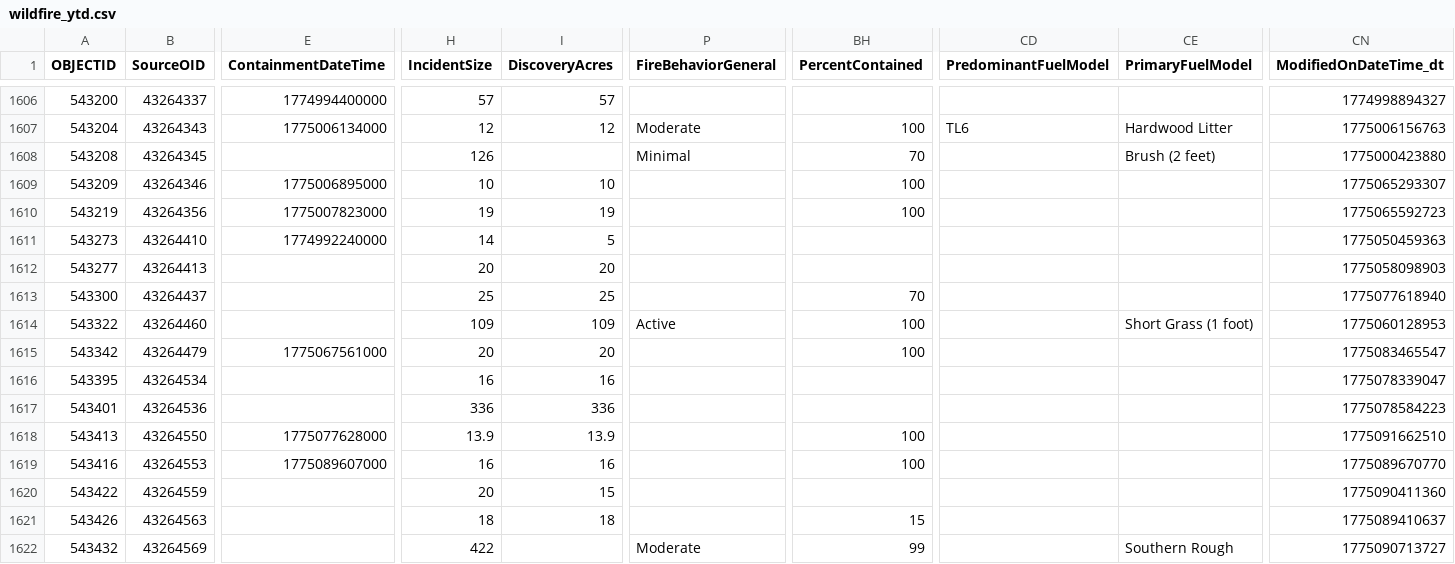
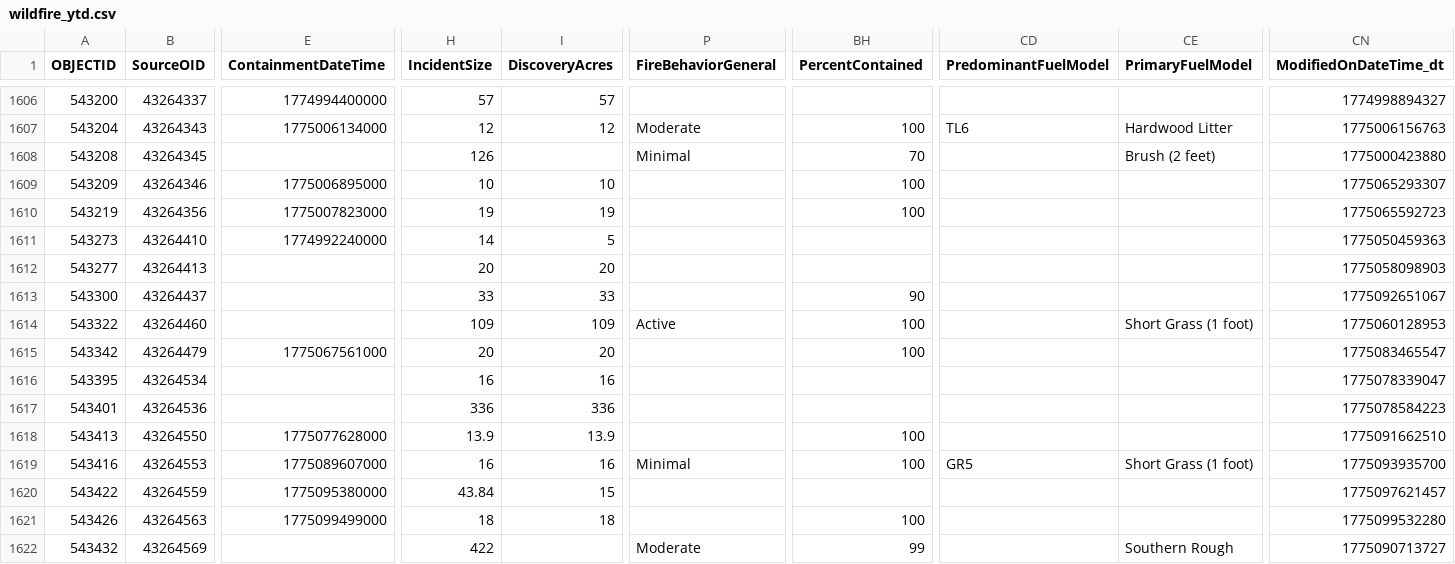
Before and after one commit to githamm/wildfire-tracker, a CSV file: data/wildfire_ytd.csv, drawn as a sheet; only a part is shown, gaps mark what is left out; the diff names each change by its address in the sheet, - before the commit and + after, or states it on an @@ line.

```diff
--- a/data/wildfire_ytd.csv
+++ b/data/wildfire_ytd.csv
-H1613 (IncidentSize): 25
+H1613 (IncidentSize): 33
-I1613 (DiscoveryAcres): 25
+I1613 (DiscoveryAcres): 33
-BH1613 (PercentContained): 70
+BH1613 (PercentContained): 90
-CN1613 (ModifiedOnDateTime_dt): 1775077618940
+CN1613 (ModifiedOnDateTime_dt): 1775092651067
-P1619 (FireBehaviorGeneral): (empty)
+P1619 (FireBehaviorGeneral): Minimal
-CD1619 (PredominantFuelModel): (empty)
+CD1619 (PredominantFuelModel): GR5
-CE1619 (PrimaryFuelModel): (empty)
+CE1619 (PrimaryFuelModel): Short Grass (1 foot)
-CN1619 (ModifiedOnDateTime_dt): 1775089670770
+CN1619 (ModifiedOnDateTime_dt): 1775093935700
-E1620 (ContainmentDateTime): (empty)
+E1620 (ContainmentDateTime): 1775095380000
-H1620 (IncidentSize): 20
+H1620 (IncidentSize): 43.84
-CN1620 (ModifiedOnDateTime_dt): 1775090411360
+CN1620 (ModifiedOnDateTime_dt): 1775097621457
-E1621 (ContainmentDateTime): (empty)
+E1621 (ContainmentDateTime): 1775099499000
-BH1621 (PercentContained): 15
+BH1621 (PercentContained): 100
-CN1621 (ModifiedOnDateTime_dt): 1775089410637
+CN1621 (ModifiedOnDateTime_dt): 1775099532280
```
